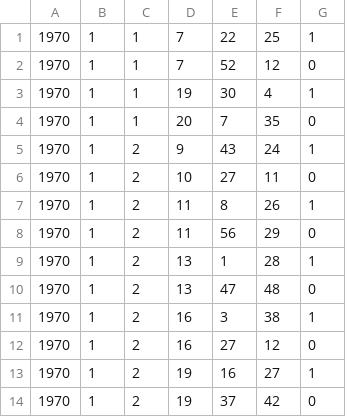
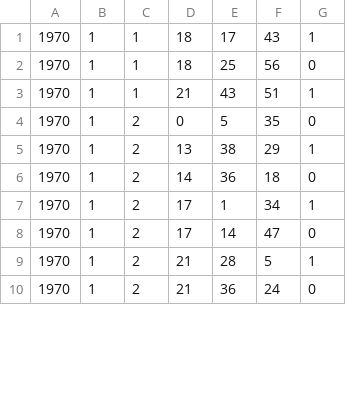
Before and after one commit to RileyBGrant/Network_Controller, a CSV file: logs/CSVs/646464646416.csv, drawn as a sheet; only a part is shown; the diff covers the shown part only.

```diff
--- a/logs/CSVs/646464646416.csv
+++ b/logs/CSVs/646464646416.csv
@@ -1,14 +1,10 @@
-1970,1,1,7,22,25,1
-1970,1,1,7,52,12,0
-1970,1,1,19,30,4,1
-1970,1,1,20,7,35,0
-1970,1,2,9,43,24,1
-1970,1,2,10,27,11,0
-1970,1,2,11,8,26,1
-1970,1,2,11,56,29,0
-1970,1,2,13,1,28,1
-1970,1,2,13,47,48,0
-1970,1,2,16,3,38,1
-1970,1,2,16,27,12,0
-1970,1,2,19,16,27,1
-1970,1,2,19,37,42,0
+1970,1,1,18,17,43,1
+1970,1,1,18,25,56,0
+1970,1,1,21,43,51,1
+1970,1,2,0,5,35,0
+1970,1,2,13,38,29,1
+1970,1,2,14,36,18,0
+1970,1,2,17,1,34,1
+1970,1,2,17,14,47,0
+1970,1,2,21,28,5,1
+1970,1,2,21,36,24,0
```
Also changed, not shown: 1 removed row and 15 edited cells elsewhere in this file, logs/CSVs/64646464642f.csv, logs/CSVs/646464646430.csv, 34 other files.
